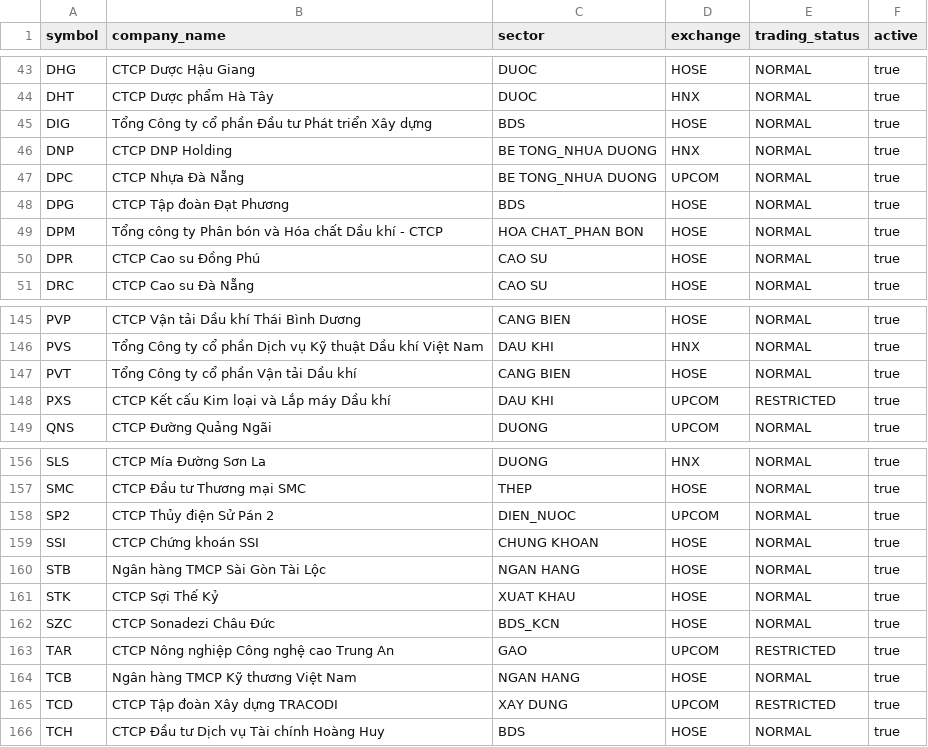
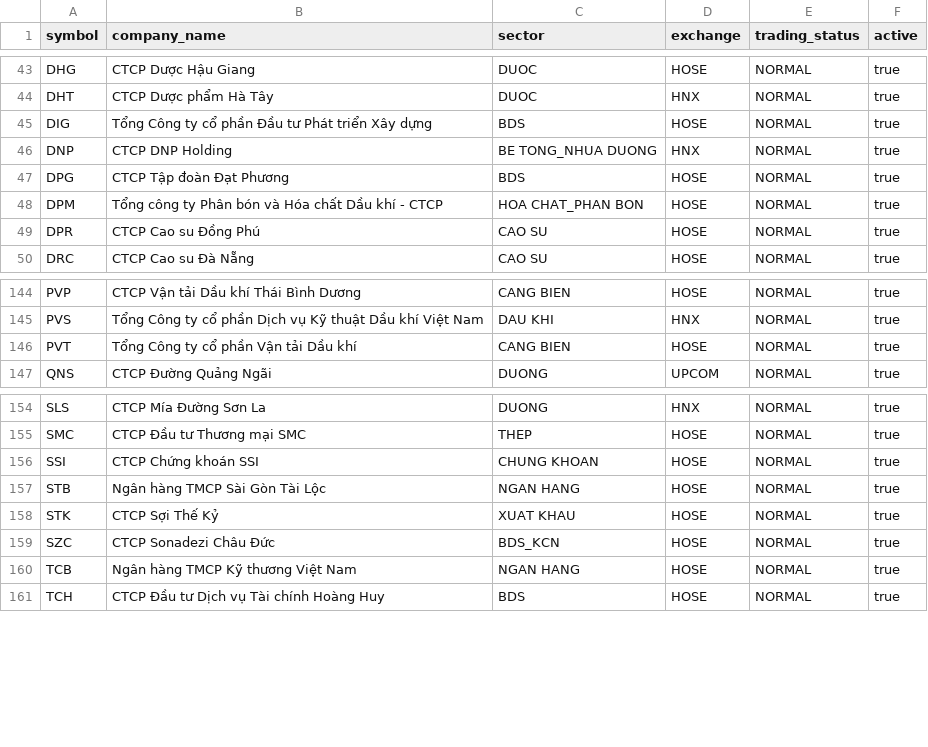
Before and after one commit to vnxprot/protstock_app, a CSV file: data/universe.csv, drawn as a sheet; only a part is shown, gaps mark what is left out; the diff names each change by its address in the sheet, - before the commit and + after, or states it on an @@ line.

Commit message:
Expand watchlist board and purge five retired symbols

```diff
--- a/data/universe.csv
+++ b/data/universe.csv
-row 47: DPC | CTCP Nhựa Đà Nẵng | BE TONG_NHUA DUONG | UPCOM | NORMAL | true
-row 148: PXS | CTCP Kết cấu Kim loại và Lắp máy Dầu khí | DAU KHI | UPCOM | RESTRICTED | true
-row 158: SP2 | CTCP Thủy điện Sử Pán 2 | DIEN_NUOC | UPCOM | NORMAL | true
-row 163: TAR | CTCP Nông nghiệp Công nghệ cao Trung An | GAO | UPCOM | RESTRICTED | true
-row 165: TCD | CTCP Tập đoàn Xây dựng TRACODI | XAY DUNG | UPCOM | RESTRICTED | true
```
Also changed, not shown: 6 other files.
